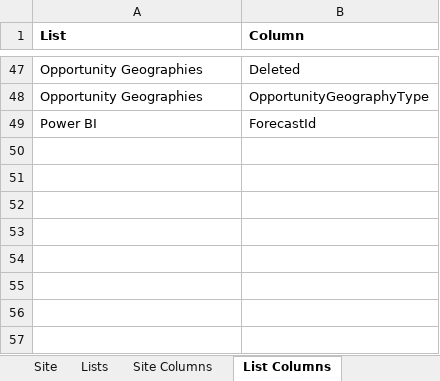
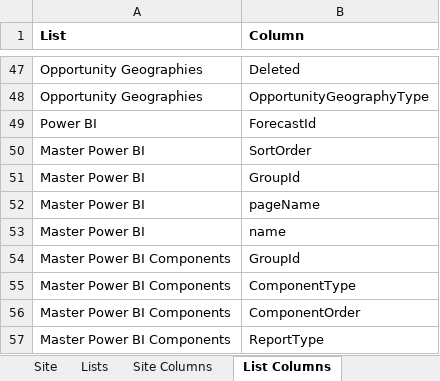
Before and after one commit to dbakerjd/FC365-PBI, an Excel workbook: Configuration Specification.xlsx, sheet List Columns, drawn as a sheet; only a part is shown, gaps mark what is left out; values as stored, in another font and other column widths than the file's, no borders; conditional formats not drawn; the diff names each change by its address in the sheet, - before the commit and + after, or states it on an @@ line.

```diff
--- a/Configuration Specification.xlsx (sheet List Columns)
+++ b/Configuration Specification.xlsx (sheet List Columns)
+row 50: Master Power BI | SortOrder
+row 51: Master Power BI | GroupId
+row 52: Master Power BI | pageName
+row 53: Master Power BI | name
+row 54: Master Power BI Components | GroupId
+row 55: Master Power BI Components | ComponentType
+row 56: Master Power BI Components | ComponentOrder
+row 57: Master Power BI Components | ReportType
```
Also changed, not shown: sheet Site Columns, sheet Lists, sheet Site, 1 other file.
